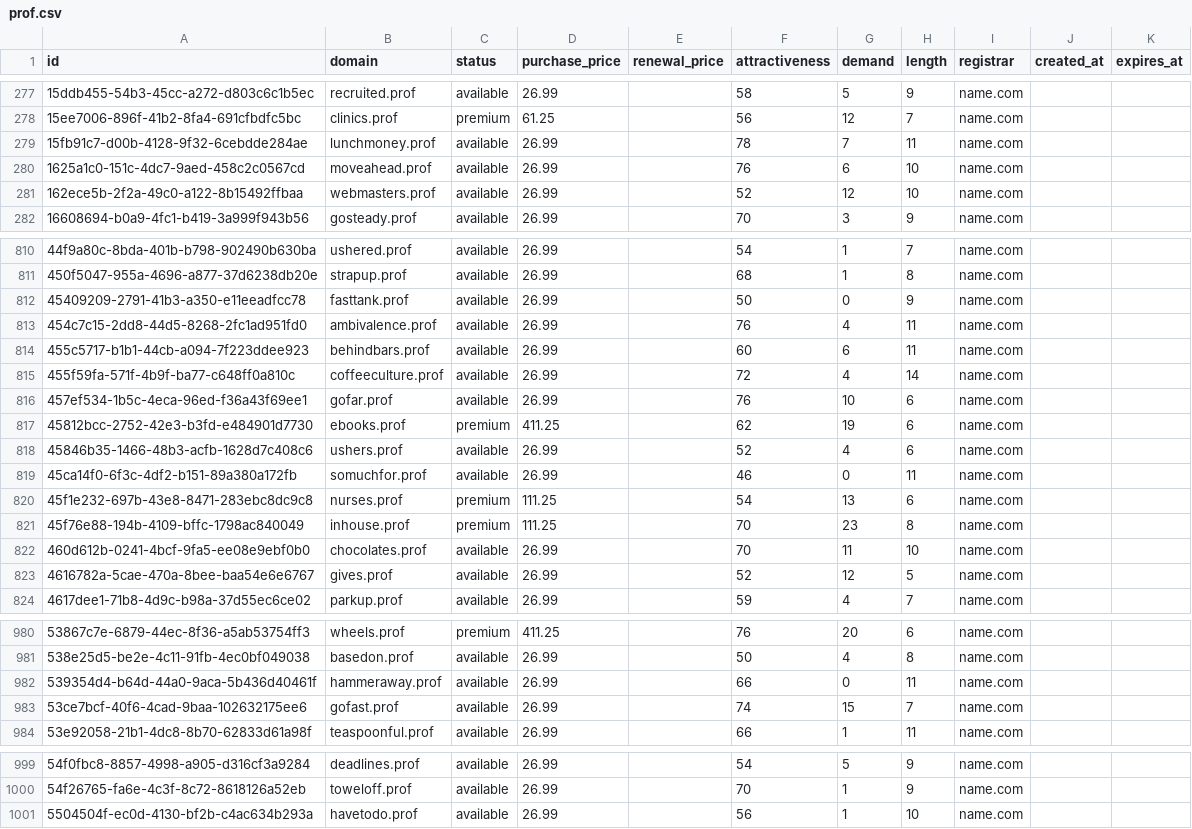
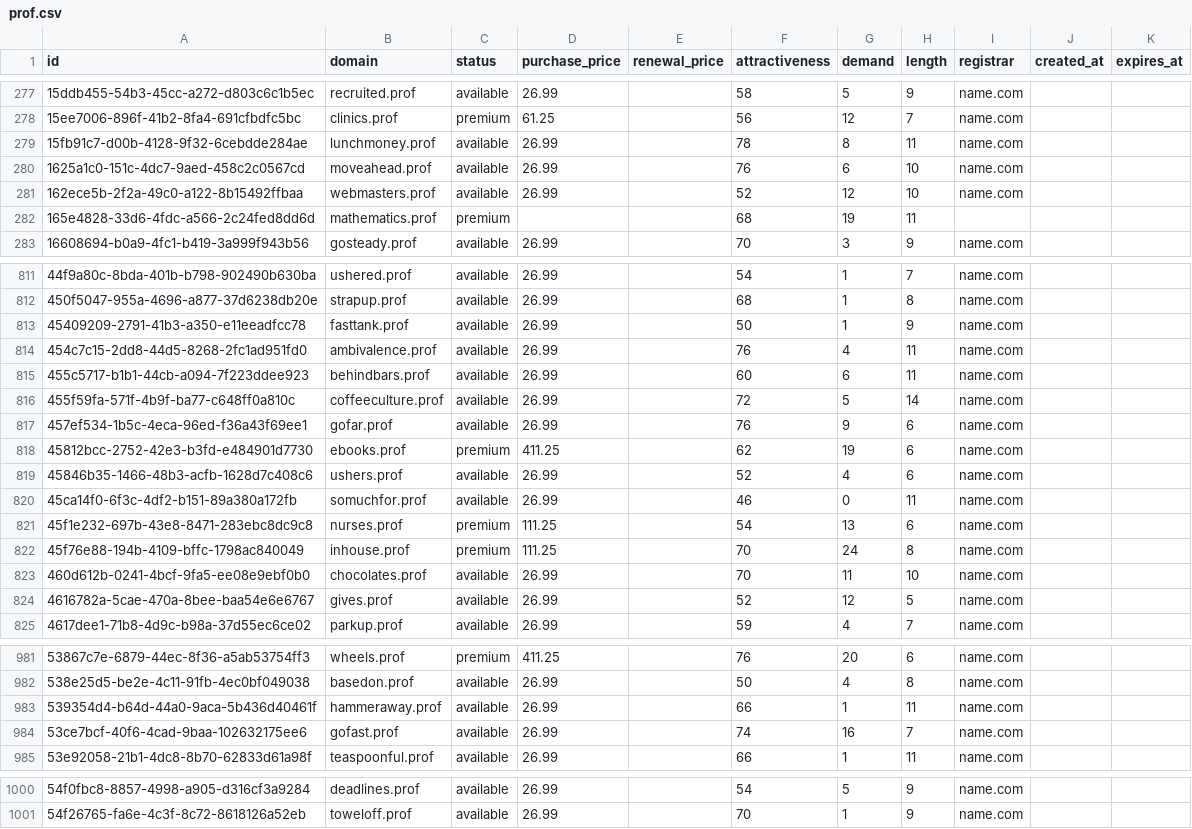
Before and after one commit to UniqueDomains/prof-oneword-domains, a CSV file: prof.csv, drawn as a sheet; only a part is shown, gaps mark what is left out; the diff covers the shown part only.

Commit message:
Domains update

```diff
--- a/prof.csv
+++ b/prof.csv
@@ -278,5 +278,6 @@ id,domain,status,purchase_price,renewal_price,attractiveness,demand,length,regis
 15ee7006-896f-41b2-8fa4-691cfbdfc5bc,clinics.prof,premium,61.25,,56,12,7,name.com,,
-15fb91c7-d00b-4128-9f32-6cebdde284ae,lunchmoney.prof,available,26.99,,78,7,11,name.com,,
+15fb91c7-d00b-4128-9f32-6cebdde284ae,lunchmoney.prof,available,26.99,,78,8,11,name.com,,
 1625a1c0-151c-4dc7-9aed-458c2c0567cd,moveahead.prof,available,26.99,,76,6,10,name.com,,
 162ece5b-2f2a-49c0-a122-8b15492ffbaa,webmasters.prof,available,26.99,,52,12,10,name.com,,
+165e4828-33d6-4fdc-a566-2c24fed8dd6d,mathematics.prof,premium,,,68,19,11,,,
 16608694-b0a9-4fc1-b419-3a999f943b56,gosteady.prof,available,26.99,,70,3,9,name.com,,
@@ -811,7 +812,7 @@ id,domain,status,purchase_price,renewal_price,attractiveness,demand,length,regis
 450f5047-955a-4696-a877-37d6238db20e,strapup.prof,available,26.99,,68,1,8,name.com,,
-45409209-2791-41b3-a350-e11eeadfcc78,fasttank.prof,available,26.99,,50,0,9,name.com,,
+45409209-2791-41b3-a350-e11eeadfcc78,fasttank.prof,available,26.99,,50,1,9,name.com,,
 454c7c15-2dd8-44d5-8268-2fc1ad951fd0,ambivalence.prof,available,26.99,,76,4,11,name.com,,
 455c5717-b1b1-44cb-a094-7f223ddee923,behindbars.prof,available,26.99,,60,6,11,name.com,,
-455f59fa-571f-4b9f-ba77-c648ff0a810c,coffeeculture.prof,available,26.99,,72,4,14,name.com,,
-457ef534-1b5c-4eca-96ed-f36a43f69ee1,gofar.prof,available,26.99,,76,10,6,name.com,,
+455f59fa-571f-4b9f-ba77-c648ff0a810c,coffeeculture.prof,available,26.99,,72,5,14,name.com,,
+457ef534-1b5c-4eca-96ed-f36a43f69ee1,gofar.prof,available,26.99,,76,9,6,name.com,,
 45812bcc-2752-42e3-b3fd-e484901d7730,ebooks.prof,premium,411.25,,62,19,6,name.com,,
@@ -820,3 +821,3 @@ id,domain,status,purchase_price,renewal_price,attractiveness,demand,length,regis
 45f1e232-697b-43e8-8471-283ebc8dc9c8,nurses.prof,premium,111.25,,54,13,6,name.com,,
-45f76e88-194b-4109-bffc-1798ac840049,inhouse.prof,premium,111.25,,70,23,8,name.com,,
+45f76e88-194b-4109-bffc-1798ac840049,inhouse.prof,premium,111.25,,70,24,8,name.com,,
 460d612b-0241-4bcf-9fa5-ee08e9ebf0b0,chocolates.prof,available,26.99,,70,11,10,name.com,,
@@ -981,4 +982,4 @@ id,domain,status,purchase_price,renewal_price,attractiveness,demand,length,regis
 538e25d5-be2e-4c11-91fb-4ec0bf049038,basedon.prof,available,26.99,,50,4,8,name.com,,
-539354d4-b64d-44a0-9aca-5b436d40461f,hammeraway.prof,available,26.99,,66,0,11,name.com,,
-53ce7bcf-40f6-4cad-9baa-102632175ee6,gofast.prof,available,26.99,,74,15,7,name.com,,
+539354d4-b64d-44a0-9aca-5b436d40461f,hammeraway.prof,available,26.99,,66,1,11,name.com,,
+53ce7bcf-40f6-4cad-9baa-102632175ee6,gofast.prof,available,26.99,,74,16,7,name.com,,
 53e92058-21b1-4dc8-8b70-62833d61a98f,teaspoonful.prof,available,26.99,,66,1,11,name.com,,
@@ -1000,2 +1001 @@ id,domain,status,purchase_price,renewal_price,attractiveness,demand,length,regis
 54f26765-fa6e-4c3f-8c72-8618126a52eb,toweloff.prof,available,26.99,,70,1,9,name.com,,
-5504504f-ec0d-4130-bf2b-c4ac634b293a,havetodo.prof,available,26.99,,56,1,10,name.com,,
```
Also changed, not shown: 35 edited cells elsewhere in this file, 2 other files.
